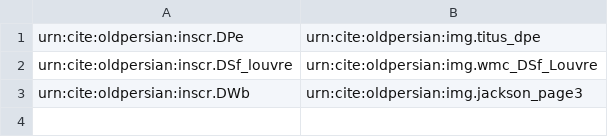
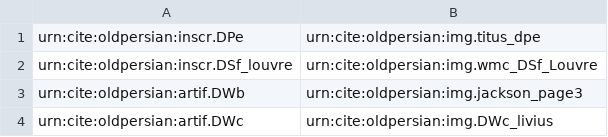
Before and after one commit to neelsmith/op, a CSV file: indices/tbsToDefaultImage.csv, drawn as a sheet.

```diff
--- a/indices/tbsToDefaultImage.csv
+++ b/indices/tbsToDefaultImage.csv
@@ -2,2 +2,3 @@ urn:cite:oldpersian:inscr.DPe,urn:cite:oldpersian:img.titus_dpe
 urn:cite:oldpersian:inscr.DSf_louvre,urn:cite:oldpersian:img.wmc_DSf_Louvre
-urn:cite:oldpersian:inscr.DWb,urn:cite:oldpersian:img.jackson_page3
+urn:cite:oldpersian:artif.DWb,urn:cite:oldpersian:img.jackson_page3
+urn:cite:oldpersian:artif.DWc,urn:cite:oldpersian:img.DWc_livius
```
Also changed, not shown: collections/other_inscrs.csv, indices/tbsToImage.csv, 5 other files.
